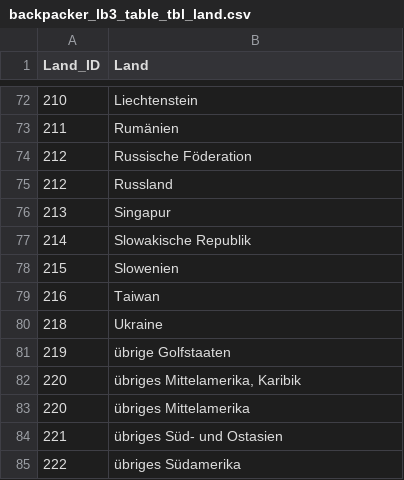
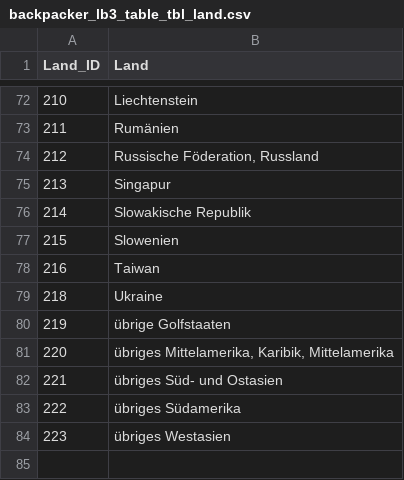
Before and after one commit to abdul3498/M141-, a CSV file: scripts/data/backpacker_lb3_table_tbl_land.csv, drawn as a sheet; only a part is shown, gaps mark what is left out; the shorter side is filled out with more unchanged rows.

```diff
--- a/scripts/data/backpacker_lb3_table_tbl_land.csv
+++ b/scripts/data/backpacker_lb3_table_tbl_land.csv
@@ -73,4 +73,3 @@
 "211","Rumänien"
-"212","Russische Föderation"
-"212","Russland"
+"212","Russische Föderation, Russland"
 "213","Singapur"
@@ -81,4 +80,3 @@
 "219","übrige Golfstaaten"
-"220","übriges Mittelamerika, Karibik"
-"220","übriges Mittelamerika"
+"220","übriges Mittelamerika, Karibik, Mittelamerika"
 "221","übriges Süd- und Ostasien"
```
Also changed, not shown: scripts/data/backpacker_lb3_table_tbl_benutzer.csv, 8 other files.
